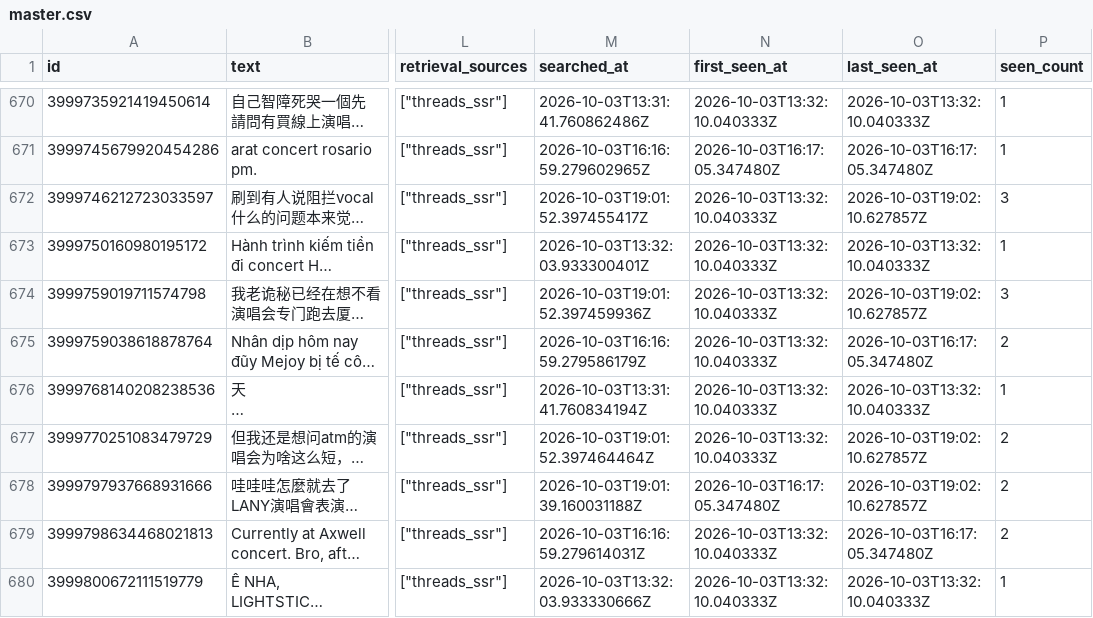
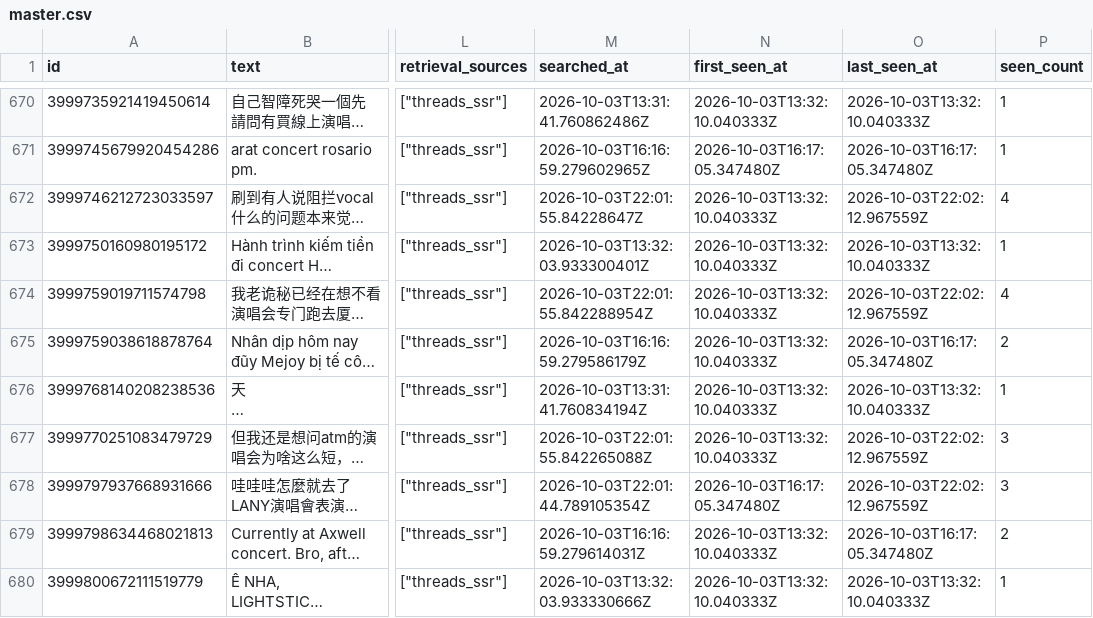
Before and after one commit to Gabriel-chun/threads-cli-nextstop, a CSV file: collector/archive/latest/master.csv, drawn as a sheet; only a part is shown, gaps mark what is left out; long unchanged cells end in …; the diff covers the shown part only; the diff names each change by its address in the sheet, - before the commit and + after, or states it on an @@ line.

```diff
--- a/collector/archive/latest/master.csv
+++ b/collector/archive/latest/master.csv
-M672 (searched_at): 2026-10-03T19:01:52.397455417Z
+M672 (searched_at): 2026-10-03T22:01:55.84228647Z
-O672 (last_seen_at): 2026-10-03T19:02:10.627857Z
+O672 (last_seen_at): 2026-10-03T22:02:12.967559Z
-P672 (seen_count): 3
+P672 (seen_count): 4
-M674 (searched_at): 2026-10-03T19:01:52.397459936Z
+M674 (searched_at): 2026-10-03T22:01:55.842288954Z
-O674 (last_seen_at): 2026-10-03T19:02:10.627857Z
+O674 (last_seen_at): 2026-10-03T22:02:12.967559Z
-P674 (seen_count): 3
+P674 (seen_count): 4
-M677 (searched_at): 2026-10-03T19:01:52.397464464Z
+M677 (searched_at): 2026-10-03T22:01:55.842265088Z
-O677:O678 (last_seen_at): 2026-10-03T19:02:10.627857Z
+O677:O678 (last_seen_at): 2026-10-03T22:02:12.967559Z
-P677:P678 (seen_count): 2
+P677:P678 (seen_count): 3
-M678 (searched_at): 2026-10-03T19:01:39.160031188Z
+M678 (searched_at): 2026-10-03T22:01:44.789105354Z
```
Also changed, not shown: 7 added rows and 24 edited cells elsewhere in this file, 11 other files.
